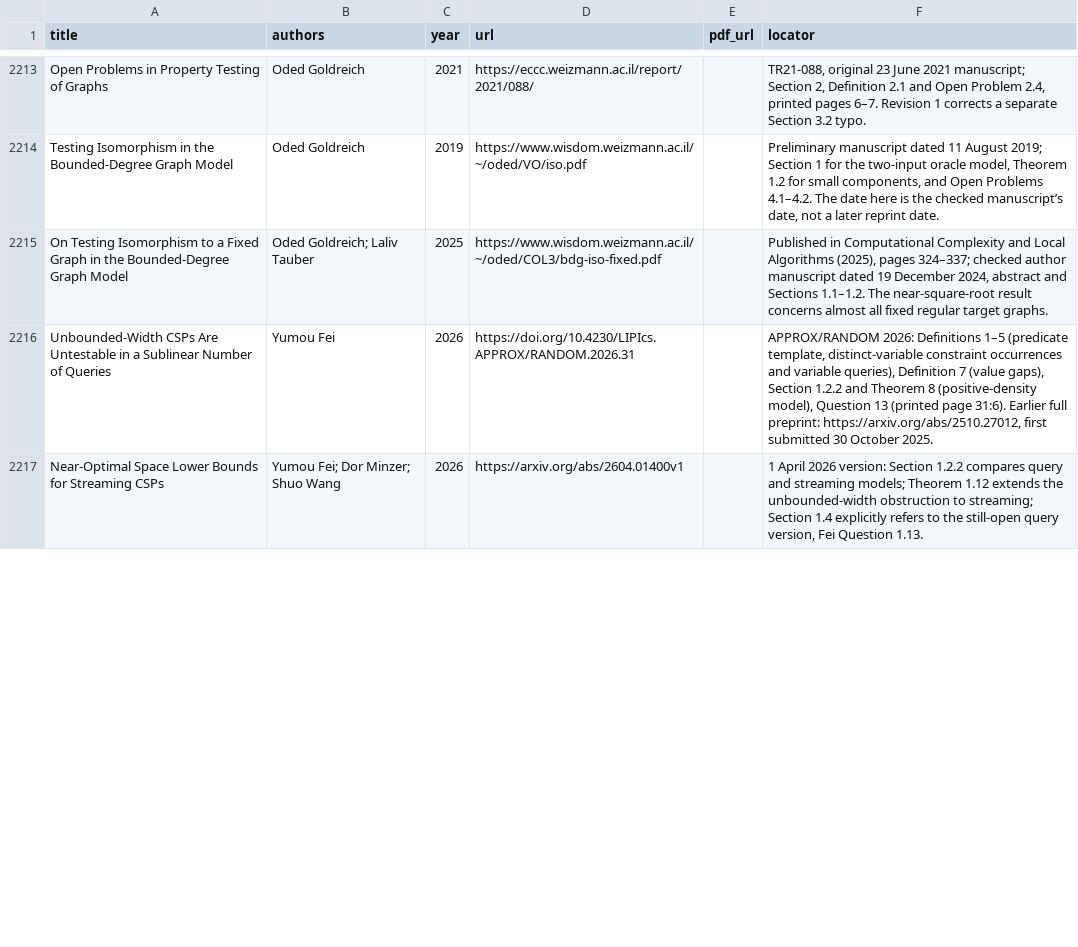
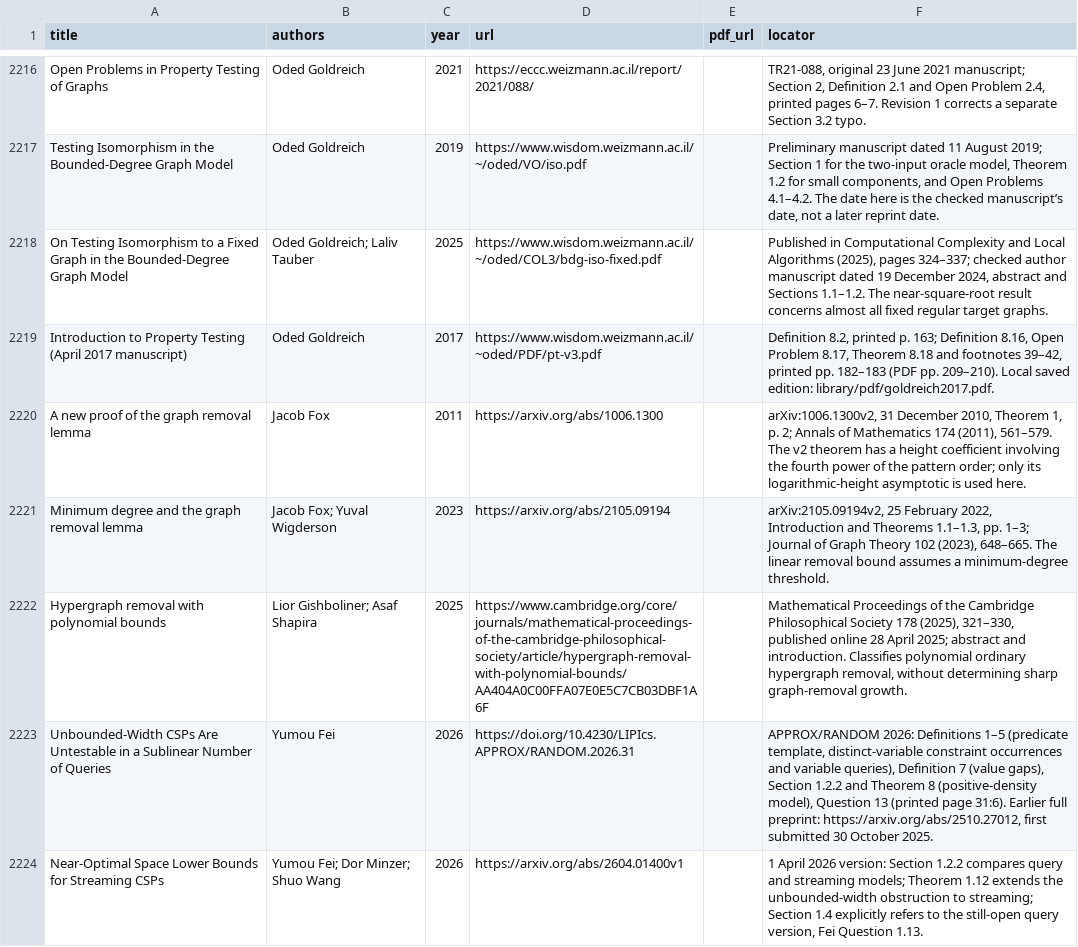
Before and after one commit to vaclavrozhon/atlas, a CSV file: sources.csv, drawn as a sheet; only a part is shown, gaps mark what is left out; the diff covers the shown part only.

Commit message:
Publish atlas 86b3654cee038a0fb50c

```diff
--- a/sources.csv
+++ b/sources.csv
@@ -2215,2 +2218,6 @@ Testing Isomorphism in the Bounded-Degree Graph Model,Oded Goldreich,2019,https:
 On Testing Isomorphism to a Fixed Graph in the Bounded-Degree Graph Model,Oded Goldreich; Laliv Tauber,2025,https://www.wisdom.weizmann.ac.il/~/oded/COL3/bdg-iso-fixed.pdf,,"Published in Computational Complexity and Local Algorithms (2025), pages 324–337; checked author manuscript dated 19 December 2024, abstract and Sections 1.1–1.2. The near-square-root result concerns almost all fixed regular target graphs."
+Introduction to Property Testing (April 2017 manuscript),Oded Goldreich,2017,https://www.wisdom.weizmann.ac.il/~oded/PDF/pt-v3.pdf,,"Definition 8.2, printed p. 163; Definition 8.16, Open Problem 8.17, Theorem 8.18 and footnotes 39–42, printed pp. 182–183 (PDF pp. 209–210). Local saved edition: library/pdf/goldreich2017.pdf."
+A new proof of the graph removal lemma,Jacob Fox,2011,https://arxiv.org/abs/1006.1300,,"arXiv:1006.1300v2, 31 December 2010, Theorem 1, p. 2; Annals of Mathematics 174 (2011), 561–579. The v2 theorem has a height coefficient involving the fourth power of the pattern order; only its logarithmic-height asymptotic is used here."
+Minimum degree and the graph removal lemma,Jacob Fox; Yuval Wigderson,2023,https://arxiv.org/abs/2105.09194,,"arXiv:2105.09194v2, 25 February 2022, Introduction and Theorems 1.1–1.3, pp. 1–3; Journal of Graph Theory 102 (2023), 648–665. The linear removal bound assumes a minimum-degree threshold."
+Hypergraph removal with polynomial bounds,Lior Gishboliner; Asaf Shapira,2025,https://www.cambridge.org/core/journals/mathematical-proceedings-of-the-cambridge-philosophical-society/article/hypergraph-removal-with-polynomial-bounds/AA404A0C00FFA07E0E5C7CB03DBF1A6F,,"Mathematical Proceedings of the Cambridge Philosophical Society 178 (2025), 321–330, published online 28 April 2025; abstract and introduction. Classifies polynomial ordinary hypergraph removal, without determining sharp graph-removal growth."
 Unbounded-Width CSPs Are Untestable in a Sublinear Number of Queries,Yumou Fei,2026,https://doi.org/10.4230/LIPIcs.APPROX/RANDOM.2026.31,,"APPROX/RANDOM 2026: Definitions 1–5 (predicate template, distinct-variable constraint occurrences and variable queries), Definition 7 (value gaps), Section 1.2.2 and Theorem 8 (positive-density model), Question 13 (printed page 31:6). Earlier full preprint: https://arxiv.org/abs/2510.27012, first submitted 30 October 2025."
```
Also changed, not shown: 7 added rows and 6 edited cells elsewhere in this file, areas.csv, importance-ranking.csv, 11 other files.
